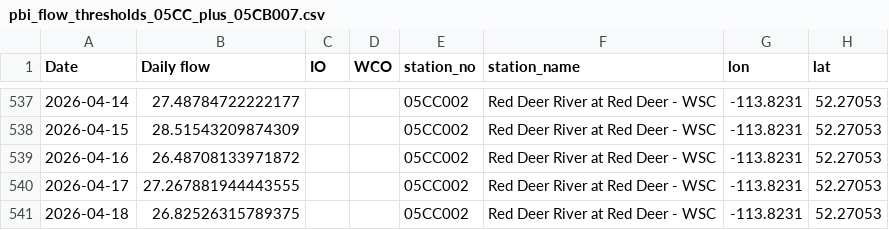
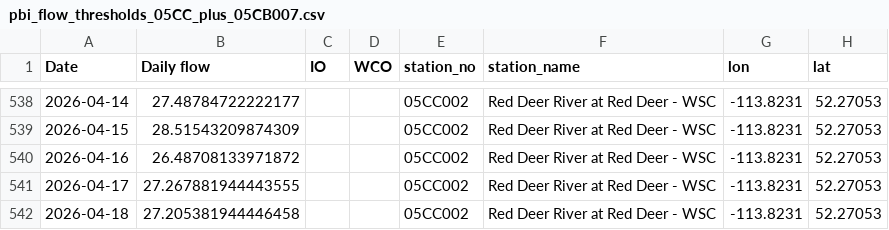
Before and after one commit to Lynzerne/flow-threshold-updater, a CSV file: data/pbi_flow_thresholds_05CC_plus_05CB007.csv, drawn as a sheet; only a part is shown, gaps mark what is left out; addresses are those after the commit; the diff covers the shown part only; the diff names each change by its address in the sheet, - before the commit and + after, or states it on an @@ line.

```diff
--- a/data/pbi_flow_thresholds_05CC_plus_05CB007.csv
+++ b/data/pbi_flow_thresholds_05CC_plus_05CB007.csv
-B542 (Daily flow): 26.82526315789375
+B542 (Daily flow): 27.205381944446458
```
Also changed, not shown: 7 added rows and 2 edited cells elsewhere in this file, 2 other files.
